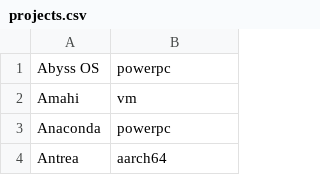
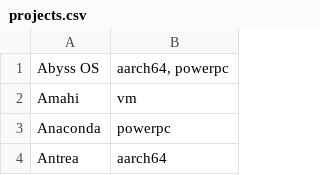
Before and after one commit to osuosl/osuosl-pelican, a CSV file: content/services/hosting/projects.csv, drawn as a sheet; only a part is shown.

```diff
--- a/content/services/hosting/projects.csv
+++ b/content/services/hosting/projects.csv
@@ -1,2 +1,2 @@
-"Abyss OS","powerpc"
+"Abyss OS","aarch64, powerpc"
 "Amahi","vm"
```
Also changed, not shown: content/services/csv/aarch64_open_source_projects.csv.
